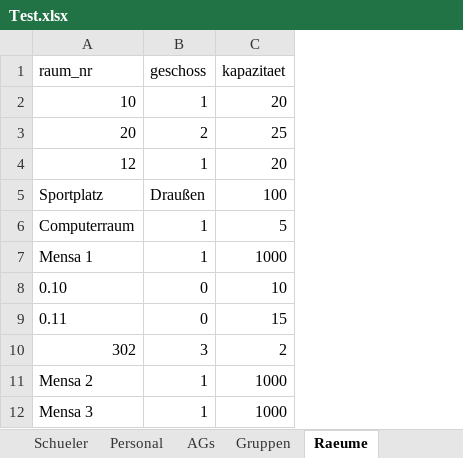
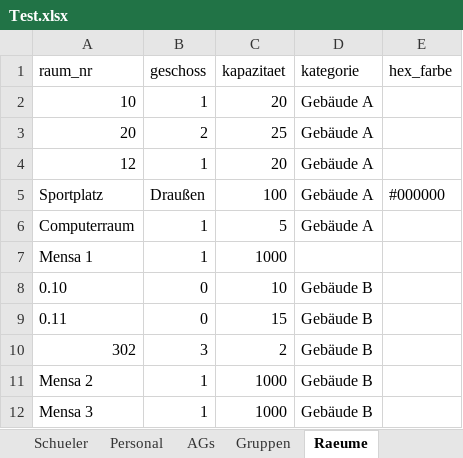
Before and after one commit to yungweng/MOTO, an Excel workbook: datein/Test.xlsx, sheet Raeume, drawn as a sheet; values as stored, in another font and other column widths than the file's, no borders; the diff names each change by its address in the sheet, - before the commit and + after, or states it on an @@ line.

```diff
--- a/datein/Test.xlsx (sheet Raeume)
+++ b/datein/Test.xlsx (sheet Raeume)
+column D (kategorie), rows 2-12: Gebäude A | Gebäude A | Gebäude A | Gebäude A | Gebäude A |  | Gebäude B | Gebäude B | Gebäude B | Gebäude B | Gebäude B
+column E (hex_farbe), row 5: #000000
```
Also changed, not shown: 6 other files.
